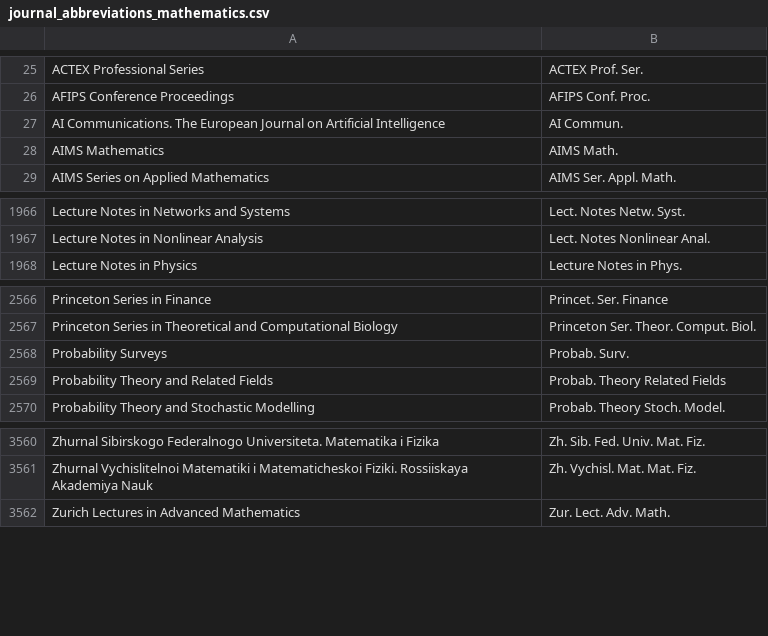
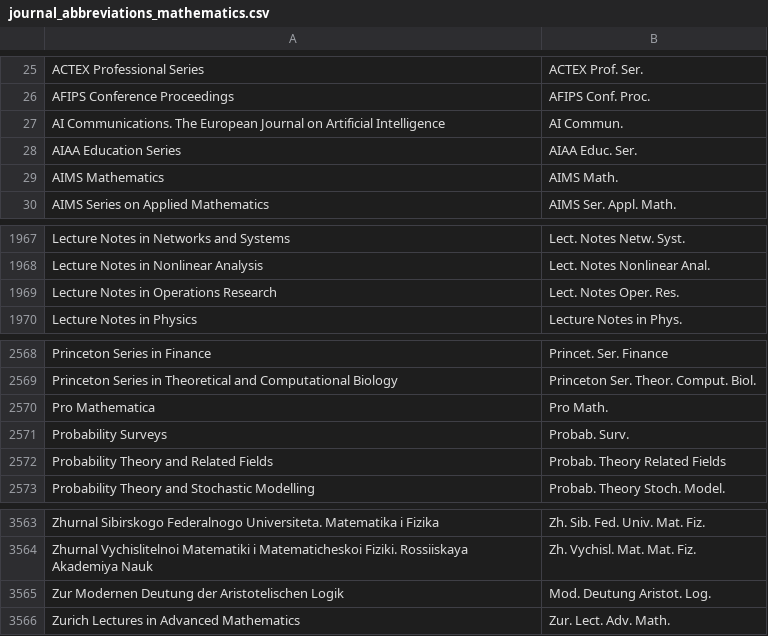
Before and after one commit to JabRef/abbrv.jabref.org, a CSV file: journals/journal_abbreviations_mathematics.csv, drawn as a sheet; only a part is shown, gaps mark what is left out; the diff names each change by its address in the sheet, - before the commit and + after, or states it on an @@ line.

Commit message:
Update MathSciNet journal abbreviation list

```diff
--- a/journals/journal_abbreviations_mathematics.csv
+++ b/journals/journal_abbreviations_mathematics.csv
+row 28: AIAA Education Series | AIAA Educ. Ser.
+row 1969: Lecture Notes in Operations Research | Lect. Notes Oper. Res.
+row 2570: Pro Mathematica | Pro Math.
+row 3565: Zur Modernen Deutung der Aristotelischen Logik | Mod. Deutung Aristot. Log.
```
